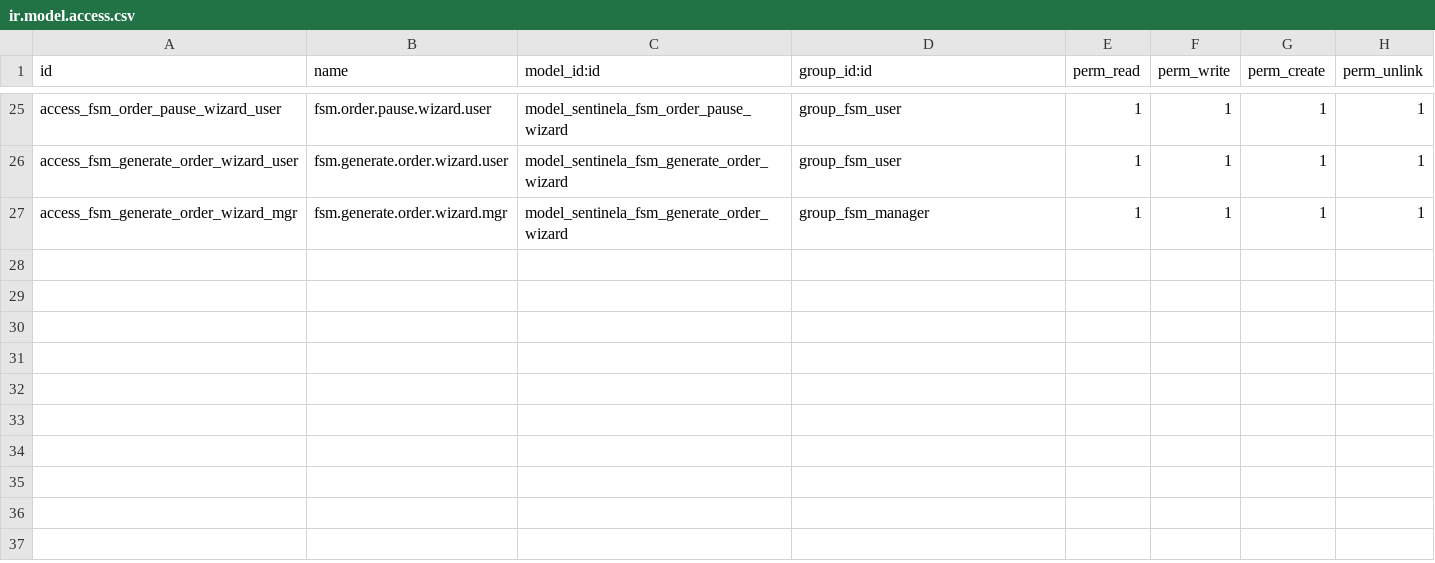
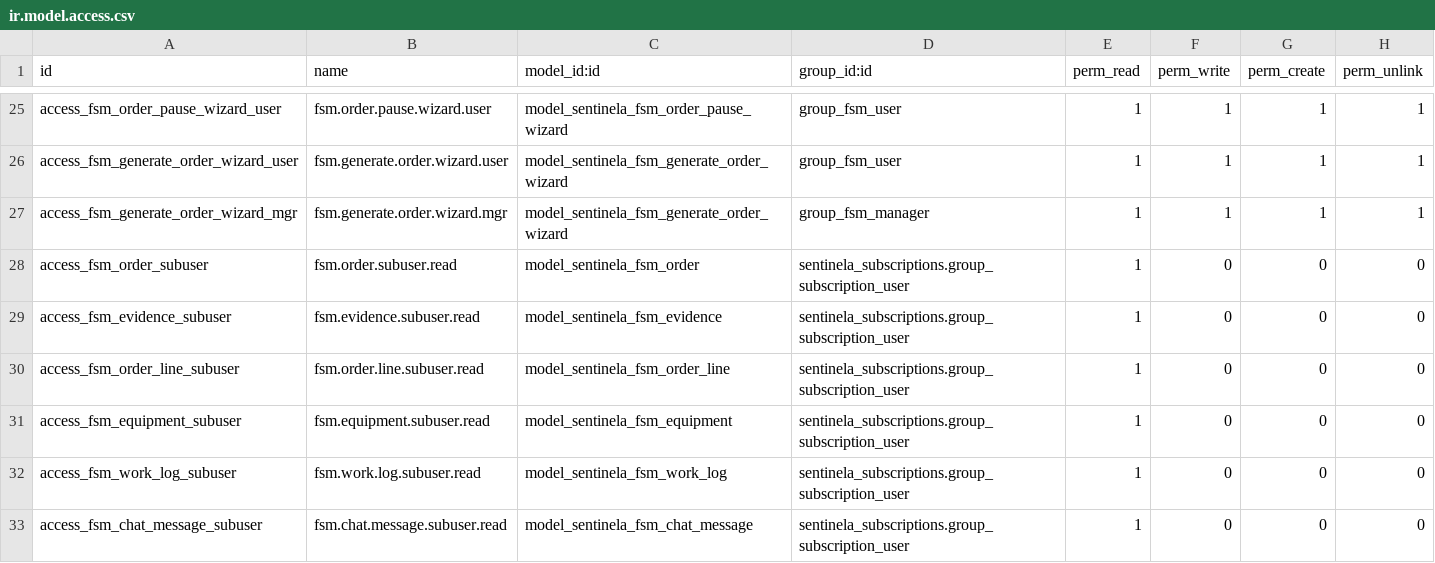
Before and after one commit to alarmassentinela-rgb/Sentinela_Control_Center, a CSV file: sentinela_fsm/security/ir.model.access.csv, drawn as a sheet; only a part is shown, gaps mark what is left out.

```diff
--- a/sentinela_fsm/security/ir.model.access.csv
+++ b/sentinela_fsm/security/ir.model.access.csv
@@ -27 +27,7 @@ access_fsm_generate_order_wizard_user,fsm.generate.order.wizard.user,model_senti
 access_fsm_generate_order_wizard_mgr,fsm.generate.order.wizard.mgr,model_sentinela_fsm_generate_order_wizard,group_fsm_manager,1,1,1,1
+access_fsm_order_subuser,fsm.order.subuser.read,model_sentinela_fsm_order,sentinela_subscriptions.group_subscription_user,1,0,0,0
+access_fsm_evidence_subuser,fsm.evidence.subuser.read,model_sentinela_fsm_evidence,sentinela_subscriptions.group_subscription_user,1,0,0,0
+access_fsm_order_line_subuser,fsm.order.line.subuser.read,model_sentinela_fsm_order_line,sentinela_subscriptions.group_subscription_user,1,0,0,0
+access_fsm_equipment_subuser,fsm.equipment.subuser.read,model_sentinela_fsm_equipment,sentinela_subscriptions.group_subscription_user,1,0,0,0
+access_fsm_work_log_subuser,fsm.work.log.subuser.read,model_sentinela_fsm_work_log,sentinela_subscriptions.group_subscription_user,1,0,0,0
+access_fsm_chat_message_subuser,fsm.chat.message.subuser.read,model_sentinela_fsm_chat_message,sentinela_subscriptions.group_subscription_user,1,0,0,0
```
Also changed, not shown: 1 other file.
